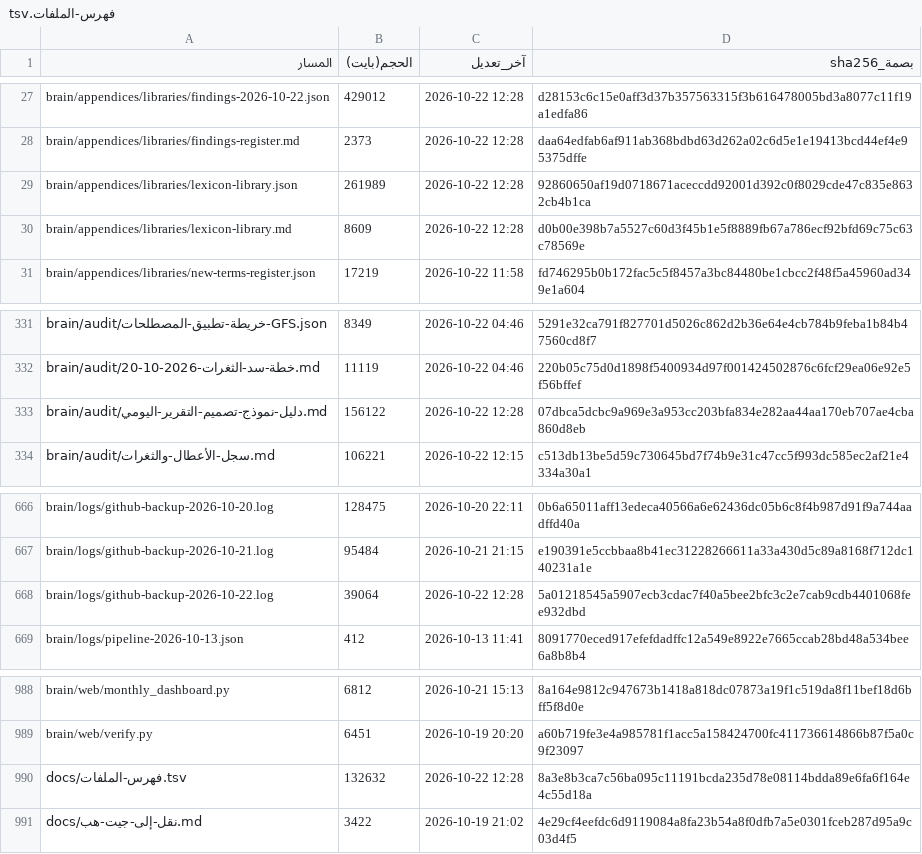
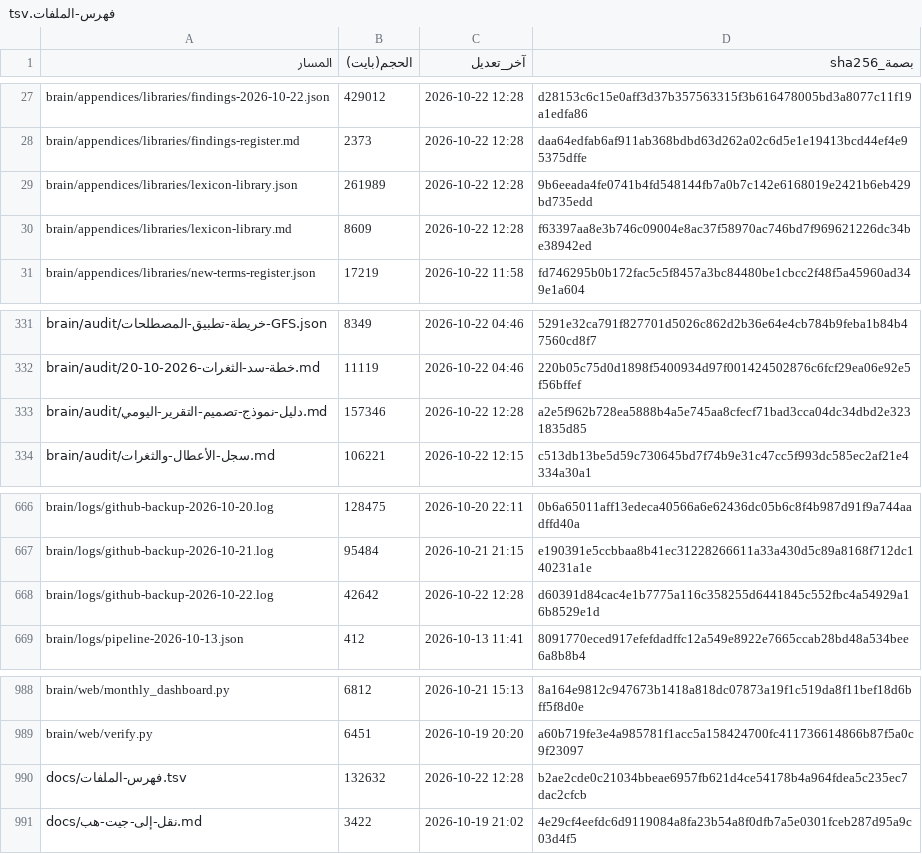
Before and after one commit to fahadaldoseri/mda-marine-system, a TSV file: docs/فهرس-الملفات.tsv, drawn as a sheet; only a part is shown, gaps mark what is left out.

```diff
--- a/docs/فهرس-الملفات.tsv
+++ b/docs/فهرس-الملفات.tsv
@@ -28,4 +28,4 @@ brain/appendices/libraries/findings-2026-10-22.json	429012	2026-10-22 12:28	d281
 brain/appendices/libraries/findings-register.md	2373	2026-10-22 12:28	daa64edfab6af911ab368bdbd63d262a02c6d5e1e19413bcd44ef4e95375dffe
-brain/appendices/libraries/lexicon-library.json	261989	2026-10-22 12:28	92860650af19d0718671aceccdd92001d392c0f8029cde47c835e8632cb4b1ca
-brain/appendices/libraries/lexicon-library.md	8609	2026-10-22 12:28	d0b00e398b7a5527c60d3f45b1e5f8889fb67a786ecf92bfd69c75c63c78569e
+brain/appendices/libraries/lexicon-library.json	261989	2026-10-22 12:28	9b6eeada4fe0741b4fd548144fb7a0b7c142e6168019e2421b6eb429bd735edd
+brain/appendices/libraries/lexicon-library.md	8609	2026-10-22 12:28	f63397aa8e3b746c09004e8ac37f58970ac746bd7f969621226dc34be38942ed
 brain/appendices/libraries/new-terms-register.json	17219	2026-10-22 11:58	fd746295b0b172fac5c5f8457a3bc84480be1cbcc2f48f5a45960ad349e1a604
@@ -332,3 +332,3 @@ brain/audit/خريطة-تطبيق-المصطلحات-GFS.json	8349	2026-10-22 04
 brain/audit/خطة-سد-الثغرات-2026-10-20.md	11119	2026-10-22 04:46	220b05c75d0d1898f5400934d97f001424502876c6fcf29ea06e92e5f56bffef
-brain/audit/دليل-نموذج-تصميم-التقرير-اليومي.md	156122	2026-10-22 12:28	07dbca5dcbc9a969e3a953cc203bfa834e282aa44aa170eb707ae4cba860d8eb
+brain/audit/دليل-نموذج-تصميم-التقرير-اليومي.md	157346	2026-10-22 12:28	a2e5f962b728ea5888b4a5e745aa8cfecf71bad3cca04dc34dbd2e3231835d85
 brain/audit/سجل-الأعطال-والثغرات.md	106221	2026-10-22 12:15	c513db13be5d59c730645bd7f74b9e31c47cc5f993dc585ec2af21e4334a30a1
@@ -667,3 +667,3 @@ brain/logs/github-backup-2026-10-20.log	128475	2026-10-20 22:11	0b6a65011aff13ed
 brain/logs/github-backup-2026-10-21.log	95484	2026-10-21 21:15	e190391e5ccbbaa8b41ec31228266611a33a430d5c89a8168f712dc140231a1e
-brain/logs/github-backup-2026-10-22.log	39064	2026-10-22 12:28	5a01218545a5907ecb3cdac7f40a5bee2bfc3c2e7cab9cdb4401068fee932dbd
+brain/logs/github-backup-2026-10-22.log	42642	2026-10-22 12:28	d60391d84cac4e1b7775a116c358255d6441845c552fbc4a54929a16b8529e1d
 brain/logs/pipeline-2026-10-13.json	412	2026-10-13 11:41	8091770eced917efefdadffc12a549e8922e7665ccab28bd48a534bee6a8b8b4
@@ -989,3 +989,3 @@ brain/web/monthly_dashboard.py	6812	2026-10-21 15:13	8a164e9812c947673b1418a818d
 brain/web/verify.py	6451	2026-10-19 20:20	a60b719fe3e4a985781f1acc5a158424700fc411736614866b87f5a0c9f23097
-docs/فهرس-الملفات.tsv	132632	2026-10-22 12:28	8a3e8b3ca7c56ba095c11191bcda235d78e08114bdda89e6fa6f164e4c55d18a
+docs/فهرس-الملفات.tsv	132632	2026-10-22 12:28	b2ae2cde0c21034bbeae6957fb621d4ce54178b4a964fdea5c235ec7dac2cfcb
 docs/نقل-إلى-جيت-هب.md	3422	2026-10-19 21:02	4e29cf4eefdc6d9119084a8fa23b54a8f0dfb7a5e0301fceb287d95a9c03d4f5
```
Also changed, not shown: 4 other files.
